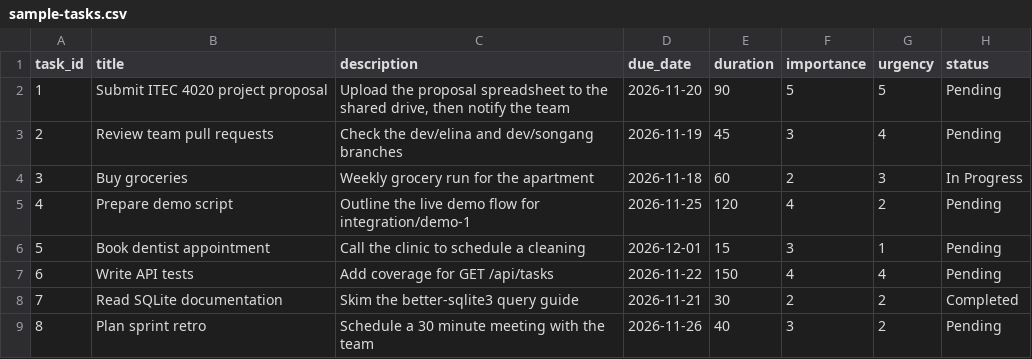
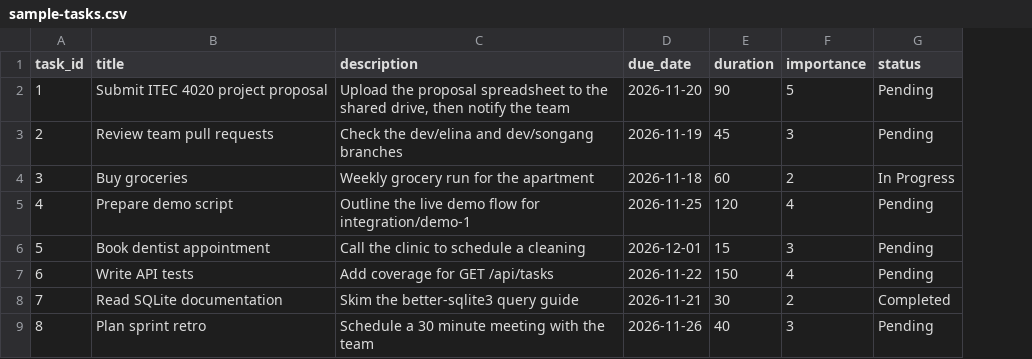
Before and after one commit to LTDLZ/smart-to-do-assistant, a CSV file: backend/data/sample-tasks.csv, drawn as a sheet; the diff names each change by its address in the sheet, - before the commit and + after, or states it on an @@ line.

Commit message:
made the urgency computed and not stored in the DB

```diff
--- a/backend/data/sample-tasks.csv
+++ b/backend/data/sample-tasks.csv
-column G (urgency), rows 2-9: 5 | 4 | 3 | 2 | 1 | 4 | 2 | 2
```
Also changed, not shown: 4 other files.
